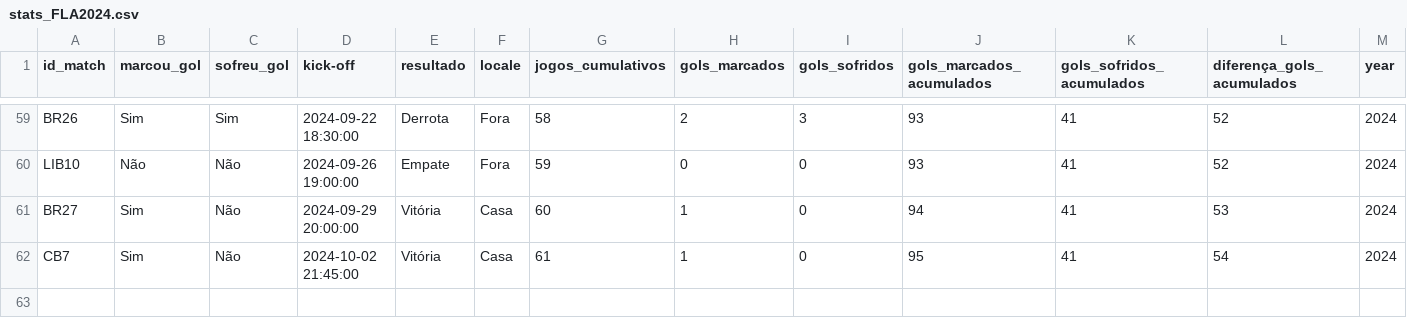
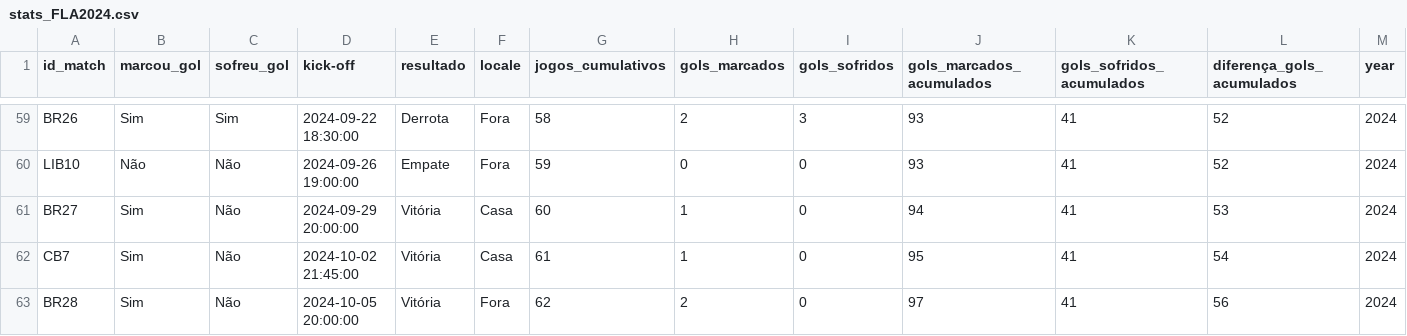
Before and after one commit to williamjouse/jogos-Flamengo-2024, a CSV file: data/processed/stats_FLA2024.csv, drawn as a sheet; only a part is shown, gaps mark what is left out; rows hold the shown columns only; the diff names each change by its address in the sheet, - before the commit and + after, or states it on an @@ line.

```diff
--- a/data/processed/stats_FLA2024.csv
+++ b/data/processed/stats_FLA2024.csv
+row 63: BR28 | Sim | Não | 2024-10-05 20:00:00 | Vitória | Fora | 62 | 2 | 0 | 97 | 41 | 56 | 2024
```
Also changed, not shown: data/processed/goal_scorers_2024.csv, data/processed/matches_FLA2024.csv, 11 other files.
